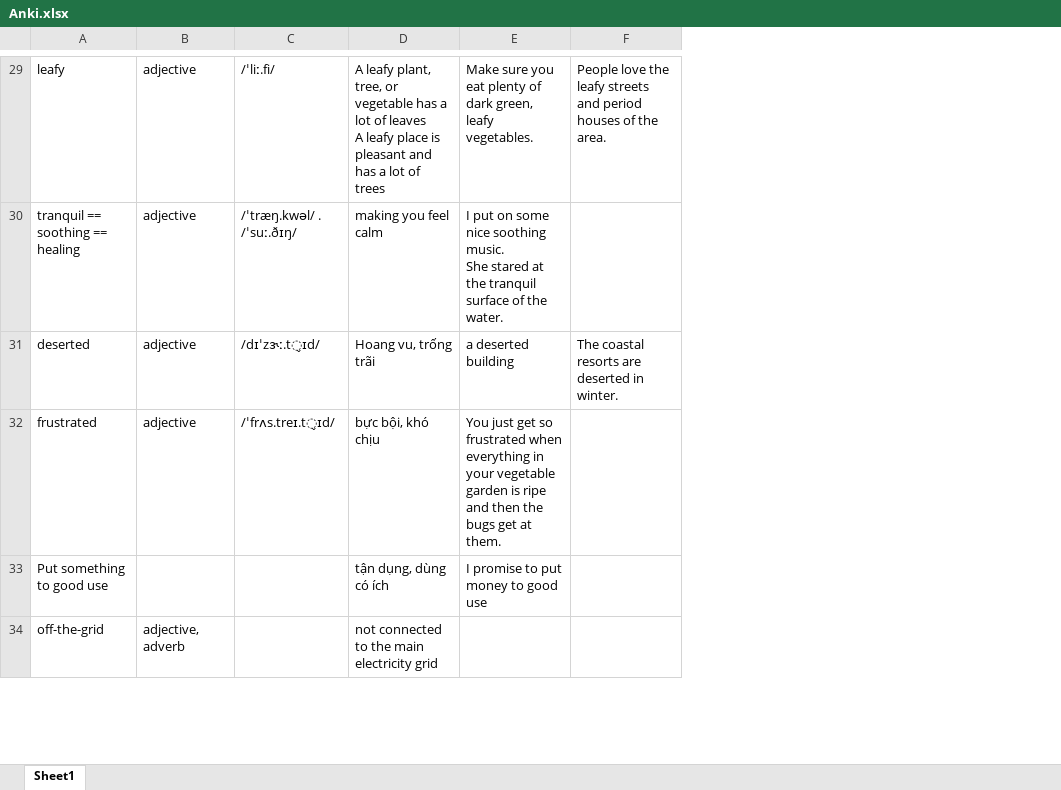
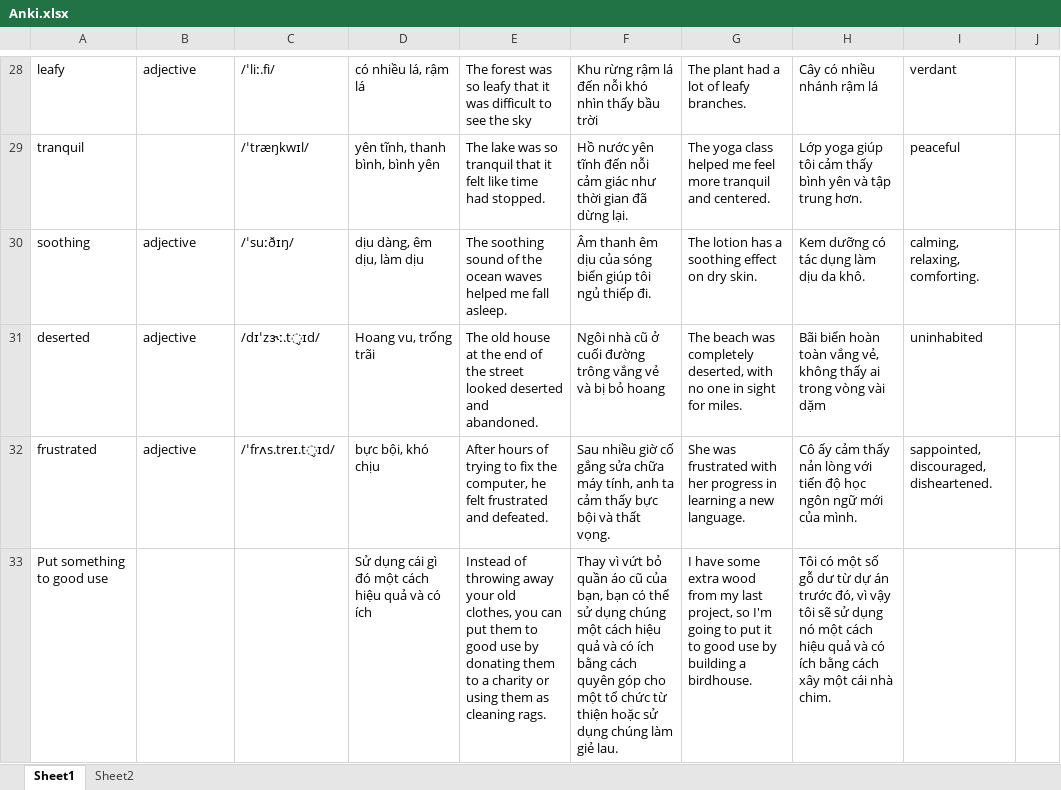
Before and after one commit to lvhung14/Pax, an Excel workbook: Anki.xlsx, sheet Sheet1, drawn as a sheet; only a part is shown, gaps mark what is left out; values as stored, in another font and other column widths than the file's, no cell formats; removed rows and columns are numbered as before the commit, all else as after; ↵ is a line break in a cell; the diff covers the shown part only; the diff names each change by its address in the sheet, - before the commit and + after, or states it on an @@ line.

```diff
--- a/Anki.xlsx (sheet Sheet1)
+++ b/Anki.xlsx (sheet Sheet1)
+sheet tab: Sheet2
-column E, row 29: Make sure you eat plenty of dark green, leafy vegetables.; rows 31-33: a deserted building | You just get so frustrated when everything in your vegetable garden is ripe and then the bugs get at them. | I promise to put money to good use
-column F, row 29: People love the leafy streets and period houses of the area.; row 31: The coastal resorts are deserted in winter.
+column E, row 28: The forest was so leafy that it was difficult to see the sky; rows 31-33: The old house at the end of the street looked deserted and abandoned. | After hours of trying to fix the computer, he felt frustrated and defeated. | Instead of throwing away your old clothes, you can put them to good use by donating them to a charity or using them as cleaning rags.
+column F, row 28: Khu rừng rậm lá đến nỗi khó nhìn thấy bầu trời; rows 31-33: Ngôi nhà cũ ở cuối đường trông vắng vẻ và bị bỏ hoang | Sau nhiều giờ cố gắng sửa chữa máy tính, anh ta cảm thấy bực bội và thất vọng. | Thay vì vứt bỏ quần áo cũ của bạn, bạn có thể sử dụng chúng một cách hiệu quả và có ích bằng cách quyên góp cho một tổ chức từ thiện hoặc sử dụng chúng làm giẻ lau.
+column G, row 28: The plant had a lot of leafy branches.; rows 31-33: The beach was completely deserted, with no one in sight for miles. | She was frustrated with her progress in learning a new language. | I have some extra wood from my last project, so I'm going to put it to good use by building a birdhouse.
+column H, row 28: Cây có nhiều nhánh rậm lá; rows 31-33: Bãi biển hoàn toàn vắng vẻ, không thấy ai trong vòng vài dặm | Cô ấy cảm thấy nản lòng với tiến độ học ngôn ngữ mới của mình. | Tôi có một số gỗ dư từ dự án trước đó, vì vậy tôi sẽ sử dụng nó một cách hiệu quả và có ích bằng cách xây một cái nhà chim.
+column I, row 28: verdant; rows 31-32: uninhabited | sappointed, discouraged, disheartened.
+column J, empty
-D28: A leafy plant, tree, or vegetable has a lot of leaves ↵ A leafy place is pleasant and has a lot of trees
+D28: có nhiều lá, rậm lá
-row 30: tranquil == soothing == healing | adjective | /ˈtræŋ.kwəl/ . /ˈsuː.ðɪŋ/ | making you feel calm | I put on some nice soothing music. ↵ She stared at the tranquil surface of the water.
+row 29: tranquil |  | /ˈtræŋkwɪl/ | yên tĩnh, thanh bình, bình yên | The lake was so tranquil that it felt like time had stopped. | Hồ nước yên tĩnh đến nỗi cảm giác như thời gian đã dừng lại. | The yoga class helped me feel more tranquil and centered. | Lớp yoga giúp tôi cảm thấy bình yên và tập trung hơn. | peaceful
+row 30: soothing | adjective | /ˈsuːðɪŋ/ | dịu dàng, êm dịu, làm dịu | The soothing sound of the ocean waves helped me fall asleep. | Âm thanh êm dịu của sóng biển giúp tôi ngủ thiếp đi. | The lotion has a soothing effect on dry skin. | Kem dưỡng có tác dụng làm dịu da khô. | calming, relaxing, comforting.
-D33: tận dụng, dùng có ích
+D33: Sử dụng cái gì đó một cách hiệu quả và có ích
-row 34: off-the-grid | adjective, adverb |  | not connected to the main electricity grid
```
Also changed, not shown: 2 added rows, 3 removed rows and 27 edited cells elsewhere in this sheet, cell formats, 1 other file.
